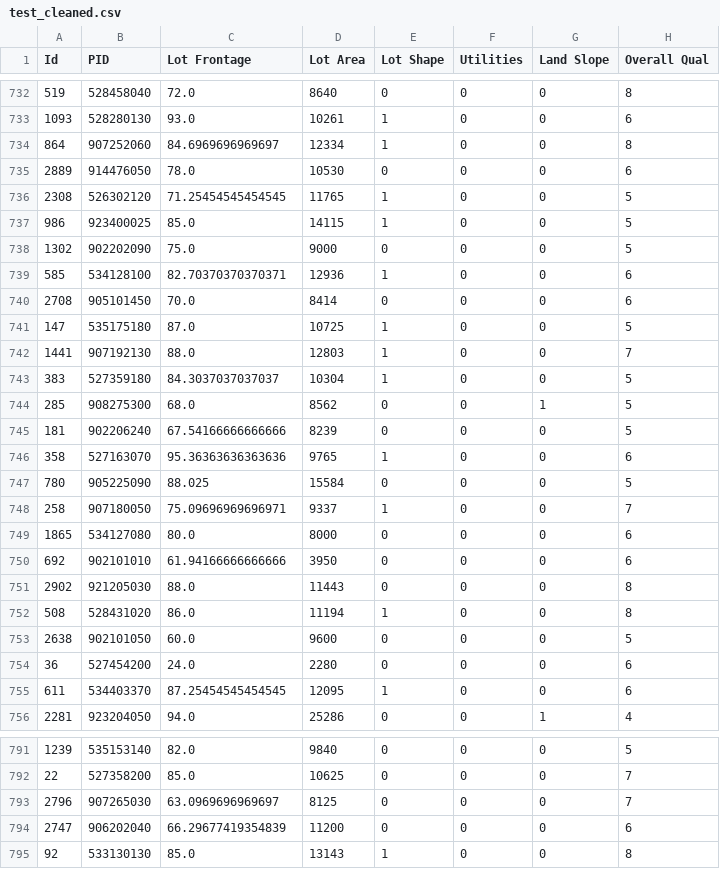
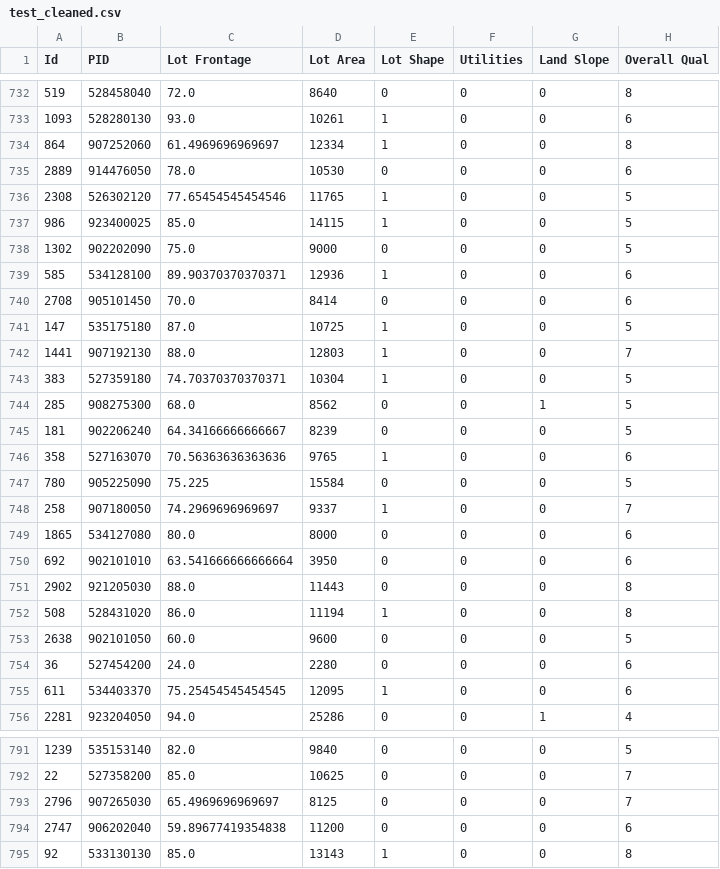
Before and after one commit to sanghyuns/Ames_Housing, a CSV file: datasets/test_cleaned.csv, drawn as a sheet; only a part is shown, gaps mark what is left out; the diff covers the shown part only; the diff names each change by its address in the sheet, - before the commit and + after, or states it on an @@ line.

```diff
--- a/datasets/test_cleaned.csv
+++ b/datasets/test_cleaned.csv
-C734 (Lot Frontage): 84.6969696969697
+C734 (Lot Frontage): 61.4969696969697
-C736 (Lot Frontage): 71.25454545454545
+C736 (Lot Frontage): 77.65454545454546
-C739 (Lot Frontage): 82.70370370370371
+C739 (Lot Frontage): 89.90370370370371
-C743 (Lot Frontage): 84.3037037037037
+C743 (Lot Frontage): 74.70370370370371
-C745 (Lot Frontage): 67.54166666666666
+C745 (Lot Frontage): 64.34166666666667
-C746 (Lot Frontage): 95.36363636363636
+C746 (Lot Frontage): 70.56363636363636
-C747 (Lot Frontage): 88.025
+C747 (Lot Frontage): 75.225
-C748 (Lot Frontage): 75.09696969696971
+C748 (Lot Frontage): 74.2969696969697
-C750 (Lot Frontage): 61.94166666666666
+C750 (Lot Frontage): 63.541666666666664
-C755 (Lot Frontage): 87.25454545454545
+C755 (Lot Frontage): 75.25454545454545
-C793 (Lot Frontage): 63.0969696969697
+C793 (Lot Frontage): 65.4969696969697
-C794 (Lot Frontage): 66.29677419354839
+C794 (Lot Frontage): 59.89677419354838
```
Also changed, not shown: 140 edited cells elsewhere in this file, datasets/housing_final.csv, datasets/test_final.csv, 3 other files.
